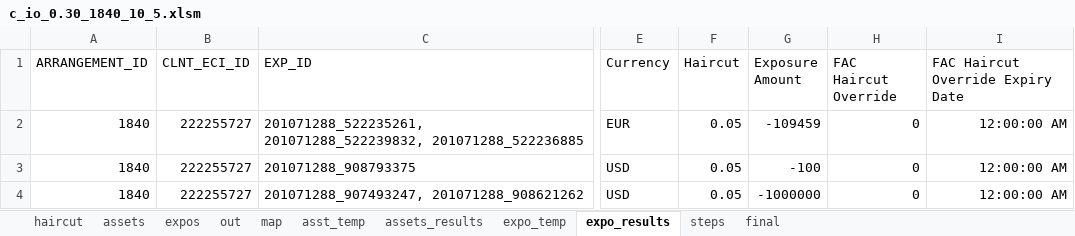
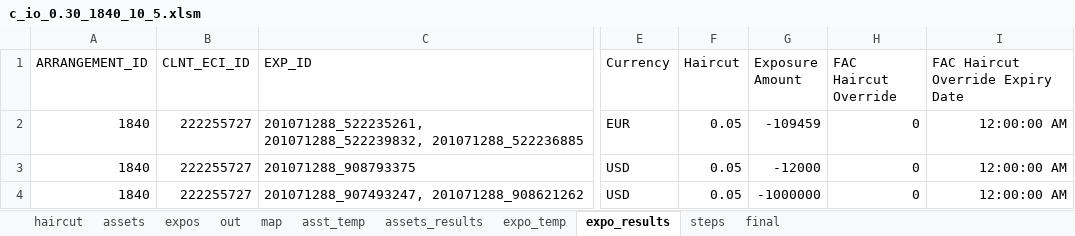
Before and after one commit to ufo2mstar/nab, an Excel workbook: build/c_io_0.30_1840_10_5.xlsm, sheet expo_results, drawn as a sheet; only a part is shown, gaps mark what is left out; values as stored, in another font and other column widths than the file's, no borders; the diff names each change by its address in the sheet, - before the commit and + after, or states it on an @@ line.

```diff
--- a/build/c_io_0.30_1840_10_5.xlsm (sheet expo_results)
+++ b/build/c_io_0.30_1840_10_5.xlsm (sheet expo_results)
-G3 (Exposure Amount): -100
+G3 (Exposure Amount): -12000
```
Also changed, not shown: sheet steps, sheet out, sheet assets_results, sheet asst_temp, sheet expos, build/Consumer-ChangeLog.xlsx.
